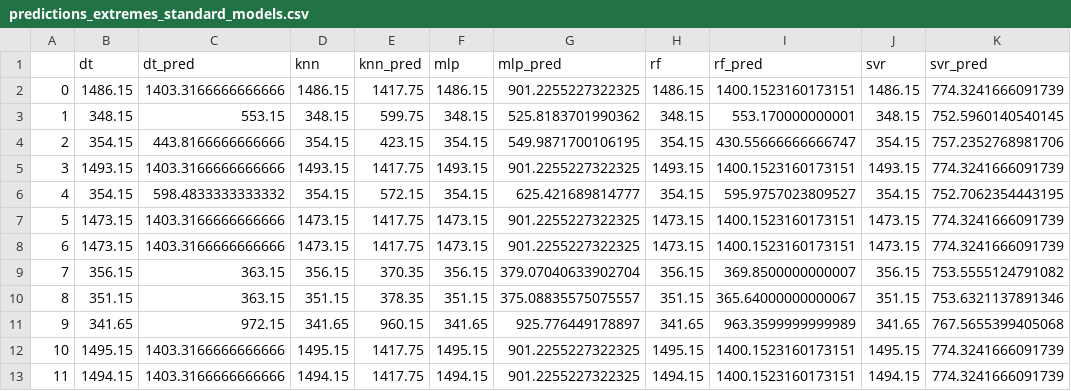
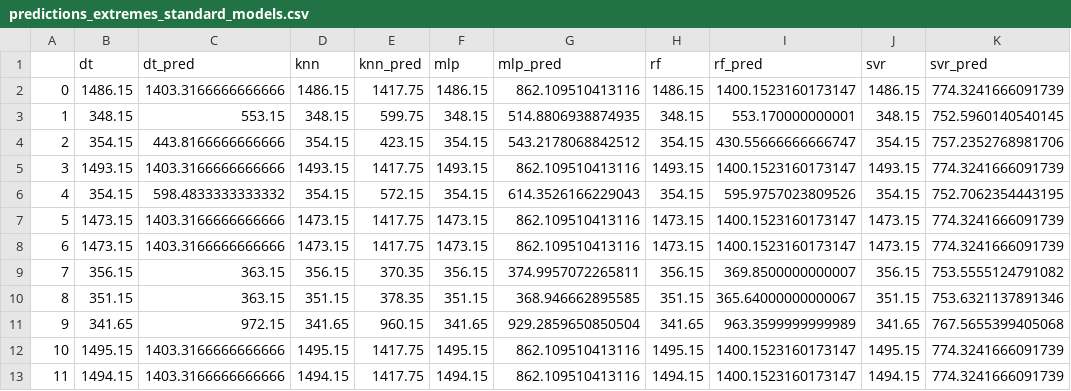
Before and after one commit to ealcobaca/mlglass, a CSV file: result/predictions_extremes_standard_models.csv, drawn as a sheet.

Commit message:
Result logs updated

```diff
--- a/result/predictions_extremes_standard_models.csv
+++ b/result/predictions_extremes_standard_models.csv
@@ -1,13 +1,13 @@
 ,dt,dt_pred,knn,knn_pred,mlp,mlp_pred,rf,rf_pred,svr,svr_pred
-0,1486.15,1403.3166666666666,1486.15,1417.75,1486.15,901.2255227322325,1486.15,1400.1523160173151,1486.15,774.3241666091739
-1,348.15,553.15,348.15,599.75,348.15,525.8183701990362,348.15,553.170000000001,348.15,752.5960140540145
-2,354.15,443.8166666666666,354.15,423.15,354.15,549.9871700106195,354.15,430.55666666666747,354.15,757.2352768981706
-3,1493.15,1403.3166666666666,1493.15,1417.75,1493.15,901.2255227322325,1493.15,1400.1523160173151,1493.15,774.3241666091739
-4,354.15,598.4833333333332,354.15,572.15,354.15,625.421689814777,354.15,595.9757023809527,354.15,752.7062354443195
-5,1473.15,1403.3166666666666,1473.15,1417.75,1473.15,901.2255227322325,1473.15,1400.1523160173151,1473.15,774.3241666091739
-6,1473.15,1403.3166666666666,1473.15,1417.75,1473.15,901.2255227322325,1473.15,1400.1523160173151,1473.15,774.3241666091739
-7,356.15,363.15,356.15,370.35,356.15,379.07040633902704,356.15,369.8500000000007,356.15,753.5555124791082
-8,351.15,363.15,351.15,378.35,351.15,375.08835575075557,351.15,365.64000000000067,351.15,753.6321137891346
-9,341.65,972.15,341.65,960.15,341.65,925.776449178897,341.65,963.3599999999989,341.65,767.5655399405068
-10,1495.15,1403.3166666666666,1495.15,1417.75,1495.15,901.2255227322325,1495.15,1400.1523160173151,1495.15,774.3241666091739
-11,1494.15,1403.3166666666666,1494.15,1417.75,1494.15,901.2255227322325,1494.15,1400.1523160173151,1494.15,774.3241666091739
+0,1486.15,1403.3166666666666,1486.15,1417.75,1486.15,862.109510413116,1486.15,1400.1523160173147,1486.15,774.3241666091739
+1,348.15,553.15,348.15,599.75,348.15,514.8806938874935,348.15,553.170000000001,348.15,752.5960140540145
+2,354.15,443.8166666666666,354.15,423.15,354.15,543.2178068842512,354.15,430.55666666666747,354.15,757.2352768981706
+3,1493.15,1403.3166666666666,1493.15,1417.75,1493.15,862.109510413116,1493.15,1400.1523160173147,1493.15,774.3241666091739
+4,354.15,598.4833333333332,354.15,572.15,354.15,614.3526166229043,354.15,595.9757023809526,354.15,752.7062354443195
+5,1473.15,1403.3166666666666,1473.15,1417.75,1473.15,862.109510413116,1473.15,1400.1523160173147,1473.15,774.3241666091739
+6,1473.15,1403.3166666666666,1473.15,1417.75,1473.15,862.109510413116,1473.15,1400.1523160173147,1473.15,774.3241666091739
+7,356.15,363.15,356.15,370.35,356.15,374.9957072265811,356.15,369.8500000000007,356.15,753.5555124791082
+8,351.15,363.15,351.15,378.35,351.15,368.946662895585,351.15,365.64000000000067,351.15,753.6321137891346
+9,341.65,972.15,341.65,960.15,341.65,929.2859650850504,341.65,963.3599999999989,341.65,767.5655399405068
+10,1495.15,1403.3166666666666,1495.15,1417.75,1495.15,862.109510413116,1495.15,1400.1523160173147,1495.15,774.3241666091739
+11,1494.15,1403.3166666666666,1494.15,1417.75,1494.15,862.109510413116,1494.15,1400.1523160173147,1494.15,774.3241666091739
```
Also changed, not shown: result/performance_best_models.csv, result/performance_standard_models.csv, 7 other files.
